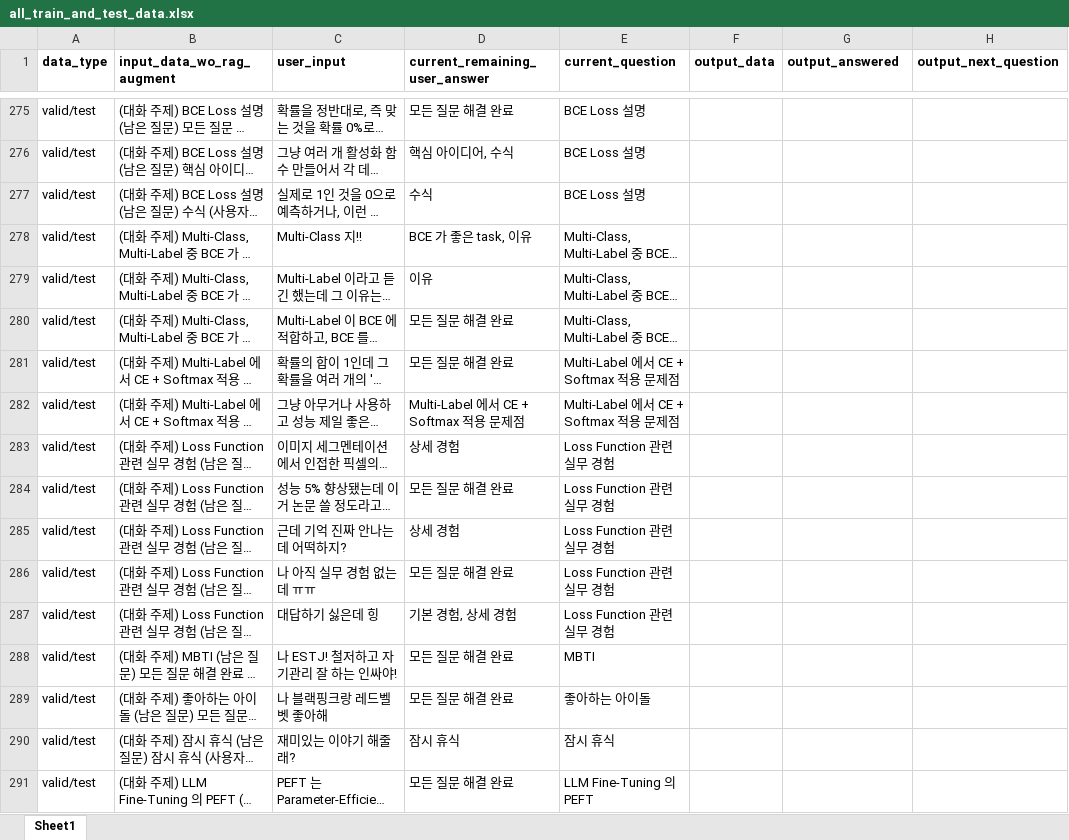
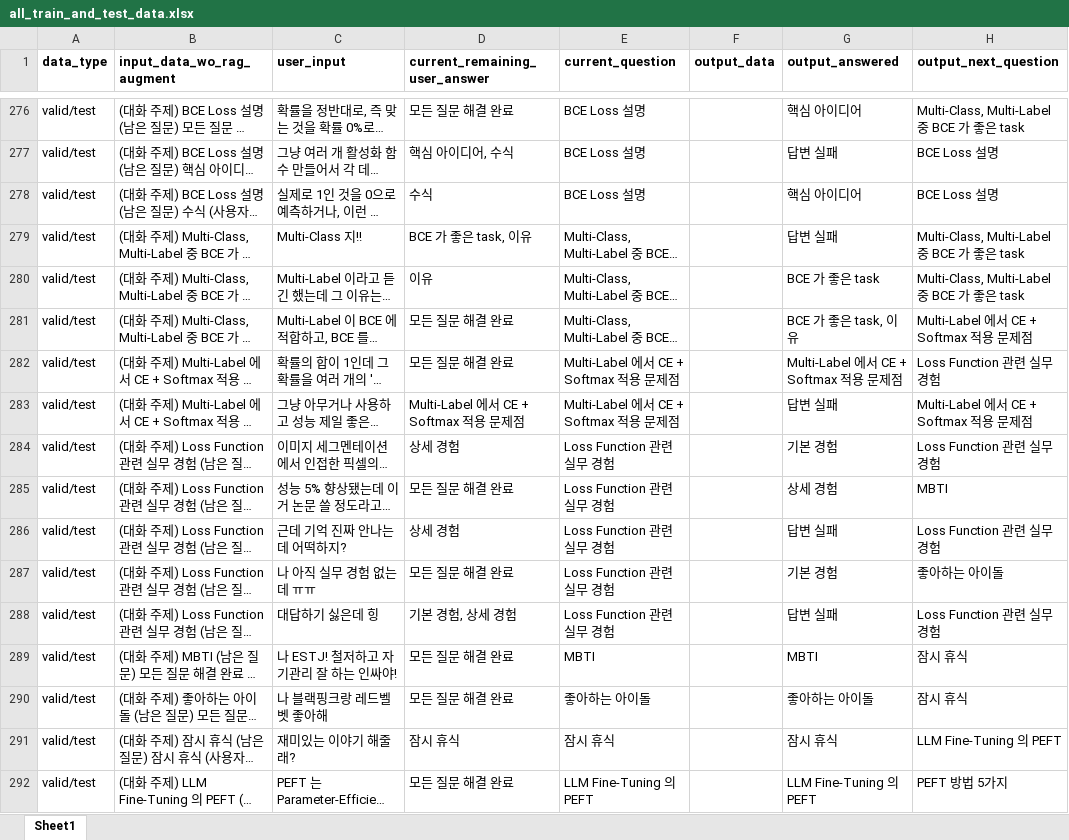
Before and after one commit to WannaBeSuperteur/AI_Projects, an Excel workbook: 2025_07_02_OhLoRA_ML_Tutor/ai_interview/dataset/all_train_and_test_data.xlsx, sheet Sheet1, drawn as a sheet; only a part is shown, gaps mark what is left out; long unchanged cells end in …; values as stored, in another font and other column widths than the file's, no borders; addresses are those after the commit; the diff covers the shown part only; the diff names each change by its address in the sheet, - before the commit and + after, or states it on an @@ line.

```diff
--- a/2025_07_02_OhLoRA_ML_Tutor/ai_interview/dataset/all_train_and_test_data.xlsx (sheet Sheet1)
+++ b/2025_07_02_OhLoRA_ML_Tutor/ai_interview/dataset/all_train_and_test_data.xlsx (sheet Sheet1)
-G276 (output_answered): (empty)
+G276 (output_answered): 핵심 아이디어
-H276 (output_next_question): (empty)
+H276 (output_next_question): Multi-Class, Multi-Label 중 BCE 가 좋은 task
-G277 (output_answered): (empty)
+G277 (output_answered): 답변 실패
-H277:H278 (output_next_question): (empty)
+H277:H278 (output_next_question): BCE Loss 설명
-G278 (output_answered): (empty)
+G278 (output_answered): 핵심 아이디어
-G279 (output_answered): (empty)
+G279 (output_answered): 답변 실패
-H279:H280 (output_next_question): (empty)
+H279:H280 (output_next_question): Multi-Class, Multi-Label 중 BCE 가 좋은 task
-G280 (output_answered): (empty)
+G280 (output_answered): BCE 가 좋은 task
-G281 (output_answered): (empty)
+G281 (output_answered): BCE 가 좋은 task, 이유
-H281 (output_next_question): (empty)
+H281 (output_next_question): Multi-Label 에서 CE + Softmax 적용 문제점
-G282 (output_answered): (empty)
+G282 (output_answered): Multi-Label 에서 CE + Softmax 적용 문제점
-H282 (output_next_question): (empty)
+H282 (output_next_question): Loss Function 관련 실무 경험
-G283 (output_answered): (empty)
+G283 (output_answered): 답변 실패
-H283 (output_next_question): (empty)
+H283 (output_next_question): Multi-Label 에서 CE + Softmax 적용 문제점
-G284 (output_answered): (empty)
+G284 (output_answered): 기본 경험
-H284 (output_next_question): (empty)
+H284 (output_next_question): Loss Function 관련 실무 경험
-G285 (output_answered): (empty)
+G285 (output_answered): 상세 경험
-H285 (output_next_question): (empty)
+H285 (output_next_question): MBTI
-G286 (output_answered): (empty)
+G286 (output_answered): 답변 실패
-H286 (output_next_question): (empty)
+H286 (output_next_question): Loss Function 관련 실무 경험
-G287 (output_answered): (empty)
+G287 (output_answered): 기본 경험
-H287 (output_next_question): (empty)
+H287 (output_next_question): 좋아하는 아이돌
-G288 (output_answered): (empty)
+G288 (output_answered): 답변 실패
-H288 (output_next_question): (empty)
+H288 (output_next_question): Loss Function 관련 실무 경험
-G289 (output_answered): (empty)
+G289 (output_answered): MBTI
-H289:H290 (output_next_question): (empty)
+H289:H290 (output_next_question): 잠시 휴식
-G290 (output_answered): (empty)
+G290 (output_answered): 좋아하는 아이돌
-G291 (output_answered): (empty)
+G291 (output_answered): 잠시 휴식
-H291 (output_next_question): (empty)
+H291 (output_next_question): LLM Fine-Tuning 의 PEFT
-G292 (output_answered): (empty)
+G292 (output_answered): LLM Fine-Tuning 의 PEFT
-H292 (output_next_question): (empty)
+H292 (output_next_question): PEFT 방법 5가지
```
Also changed, not shown: 1 added row and 77 edited cells elsewhere in this sheet, formulas that keep their value, 1 other file.
